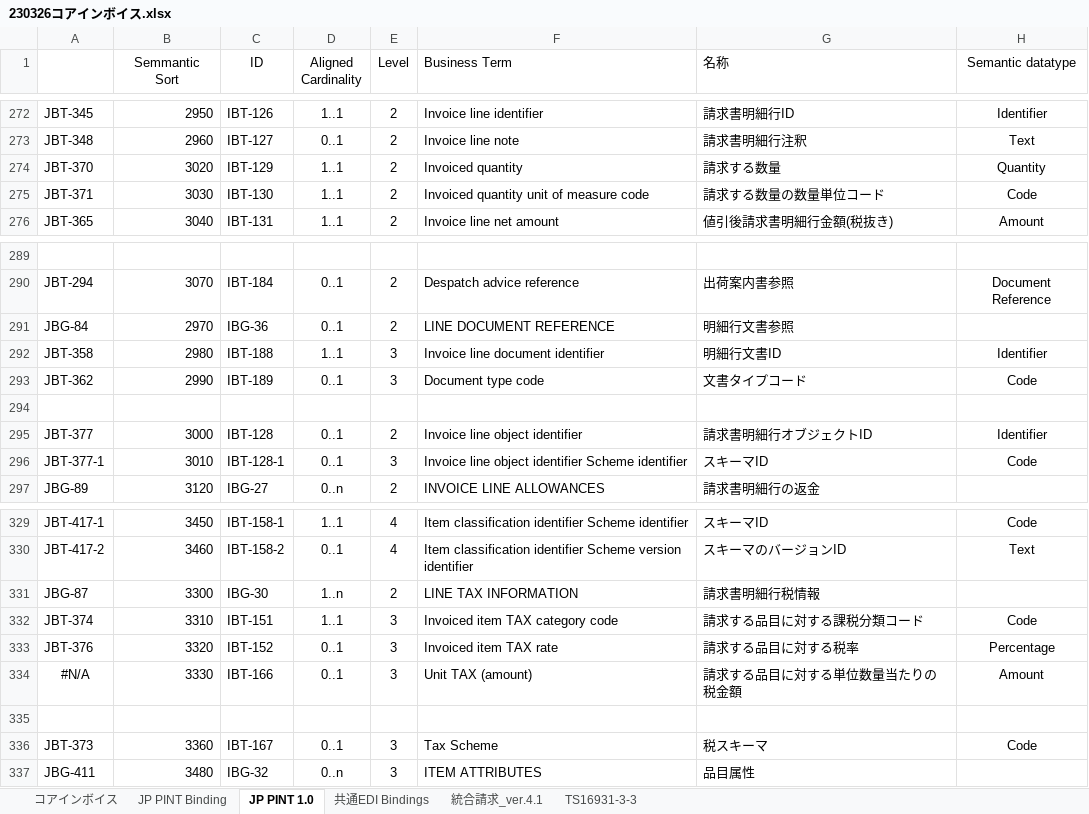
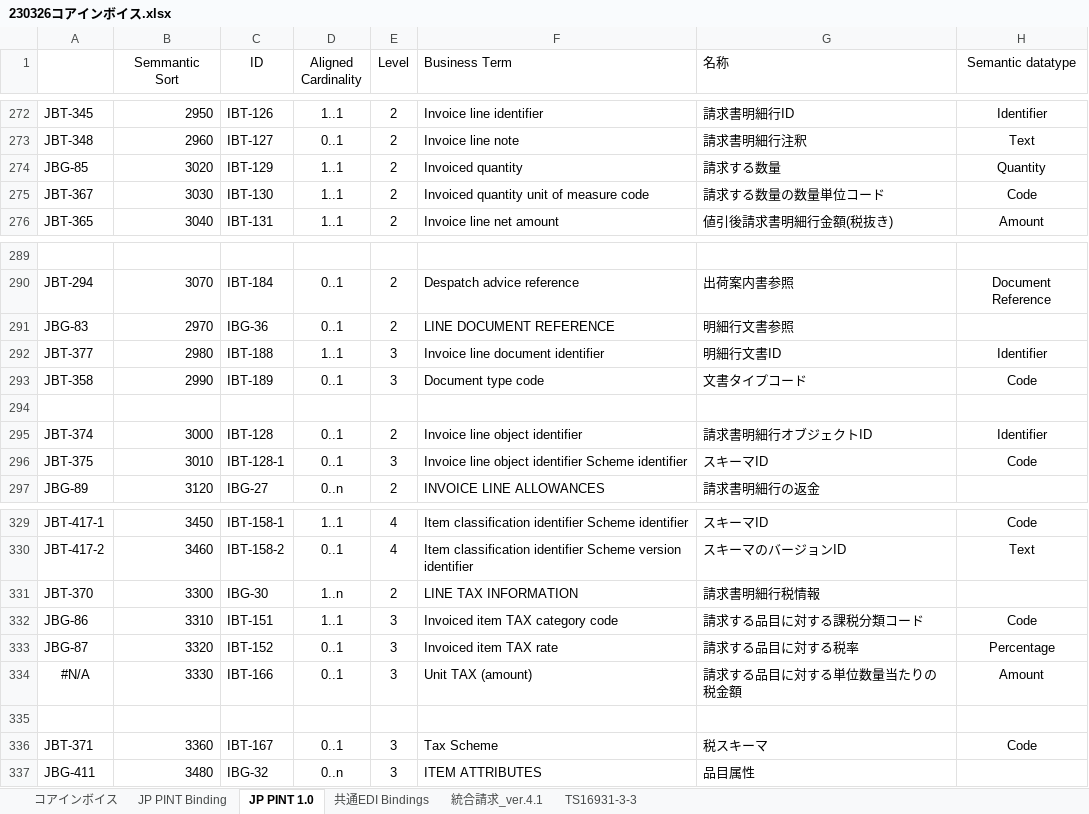
Before and after one commit to pontsoleil/Japan_core, an Excel workbook: data/base/230326コアインボイス.xlsx, sheet JP PINT 1.0, drawn as a sheet; only a part is shown, gaps mark what is left out; values as stored, in another font and other column widths than the file's, no borders; conditional formats not drawn; the diff names each change by its address in the sheet, - before the commit and + after, or states it on an @@ line.

```diff
--- a/data/base/230326コアインボイス.xlsx (sheet JP PINT 1.0)
+++ b/data/base/230326コアインボイス.xlsx (sheet JP PINT 1.0)
-A274: JBT-370
+A274: JBG-85
-A275: JBT-371
+A275: JBT-367
-A291: JBG-84
+A291: JBG-83
-A292: JBT-358
+A292: JBT-377
-A293: JBT-362
+A293: JBT-358
-A295: JBT-377
+A295: JBT-374
-A296: JBT-377-1
+A296: JBT-375
-A331: JBG-87
+A331: JBT-370
-A332: JBT-374
+A332: JBG-86
-A333: JBT-376
+A333: JBG-87
-A336: JBT-373
+A336: JBT-371
```
Also changed, not shown: sheet コアインボイス, formulas that keep their value.
